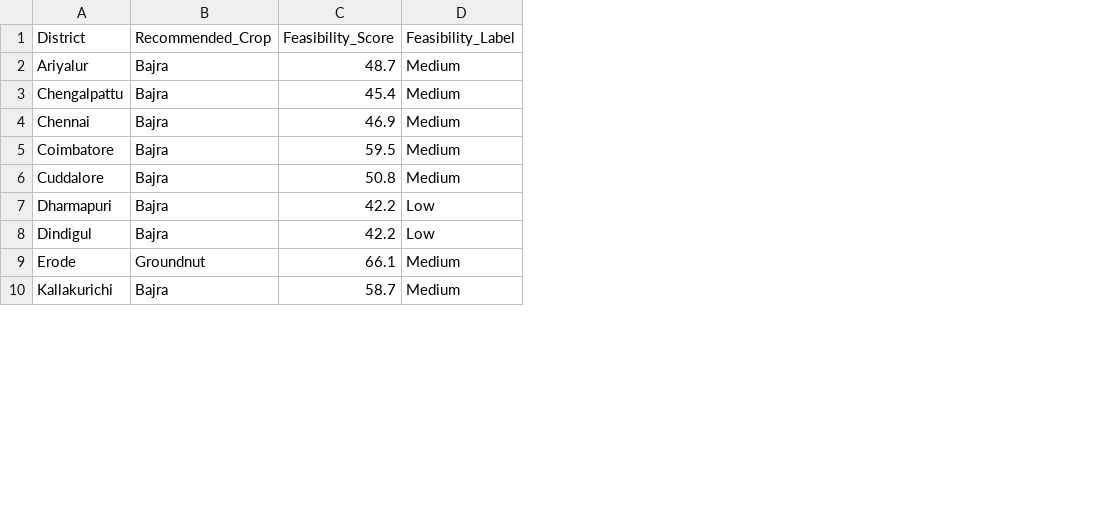
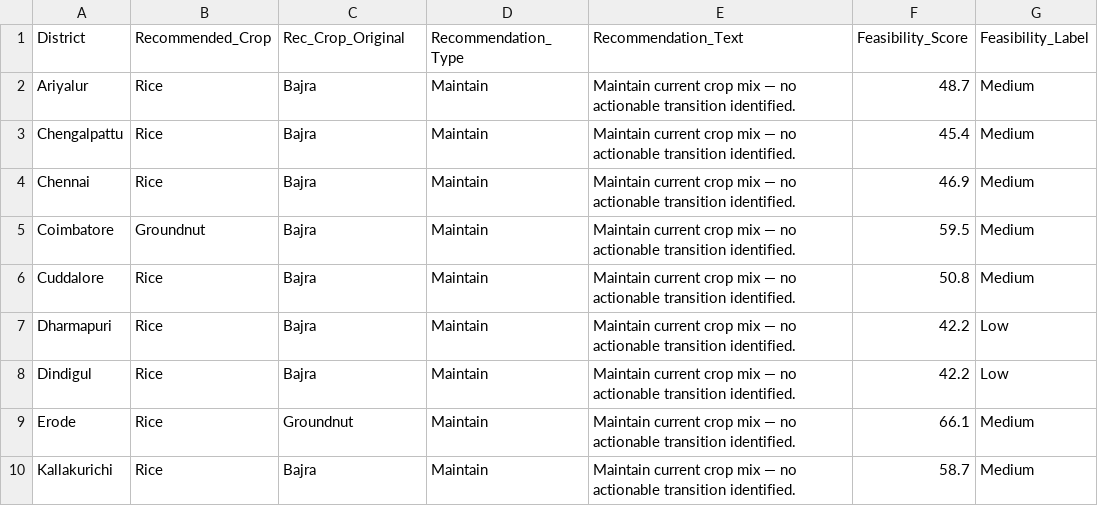
Before and after one commit to yuvarajarunachalam/casa-net-dashboard, a CSV file: public/data/feasibility_scores.csv, drawn as a sheet; only a part is shown; addresses are those after the commit; the diff names each change by its address in the sheet, - before the commit and + after, or states it on an @@ line.

```diff
--- a/public/data/feasibility_scores.csv
+++ b/public/data/feasibility_scores.csv
+column B (Recommended_Crop), rows 2-10: Rice | Rice | Rice | Groundnut | Rice | Rice | Rice | Rice | Rice
+column D (Recommendation_Type), rows 2-10: all Maintain
+column E (Recommendation_Text), rows 2-10: all Maintain current crop mix — no actionable transition identified.
-C1: Recommended_Crop
+C1: Rec_Crop_Original
```
Also changed, not shown: public/data/district_tiers.csv, public/data/policy_summary.csv, 4 other files.
